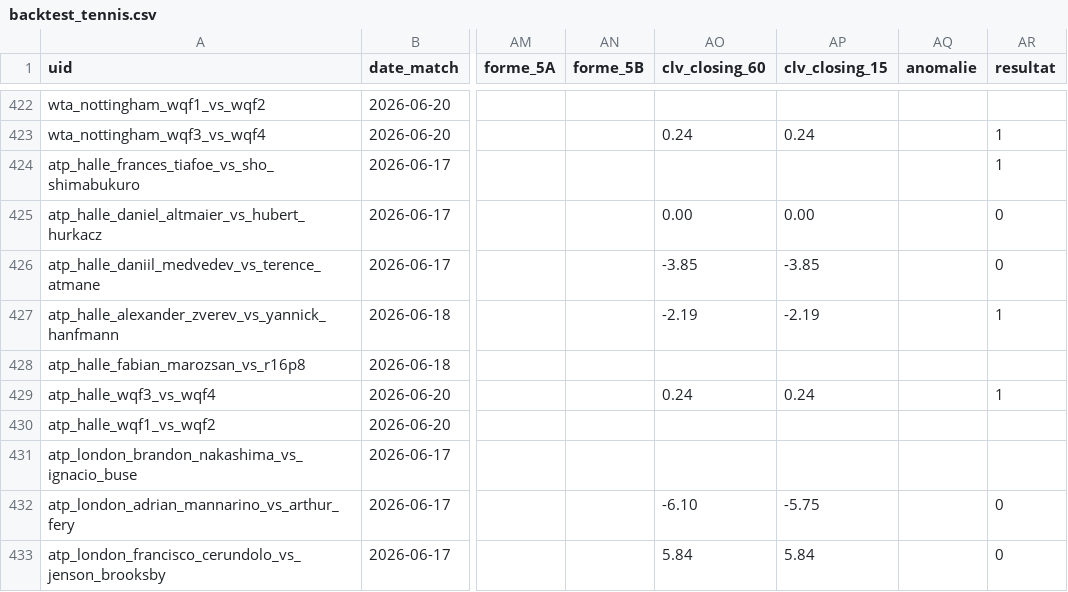
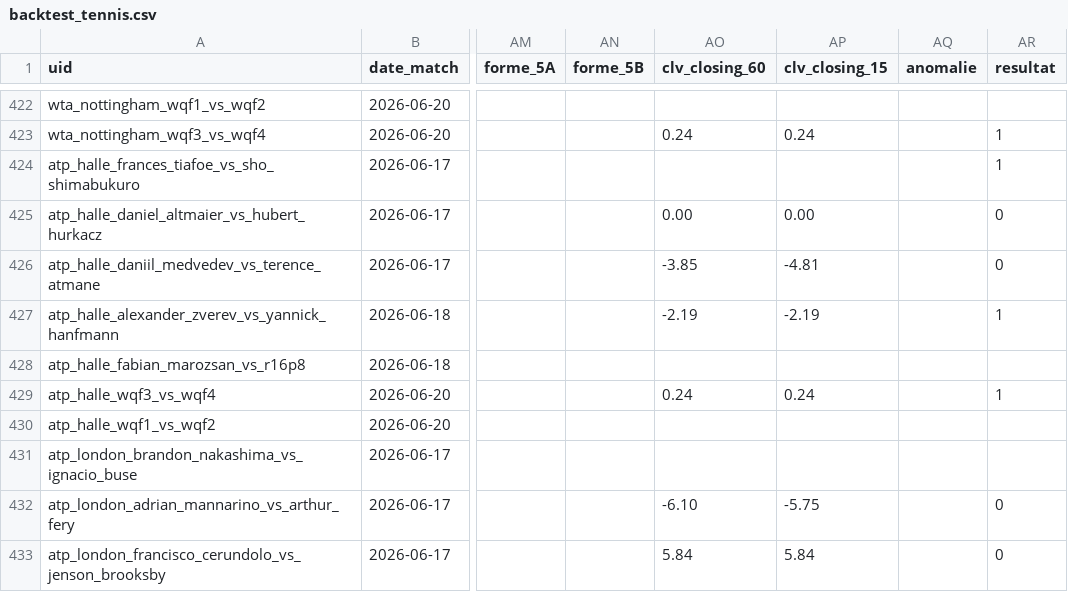
Before and after one commit to Lucas987987/Tennis-edge, a CSV file: backtest_tennis.csv, drawn as a sheet; only a part is shown, gaps mark what is left out; the diff names each change by its address in the sheet, - before the commit and + after, or states it on an @@ line.

```diff
--- a/backtest_tennis.csv
+++ b/backtest_tennis.csv
-AP426 (clv_closing_15): -3.85
+AP426 (clv_closing_15): -4.81
```
Also changed, not shown: 1 other file.
